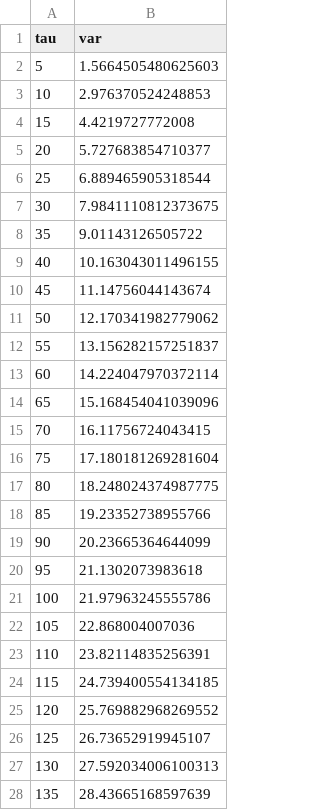
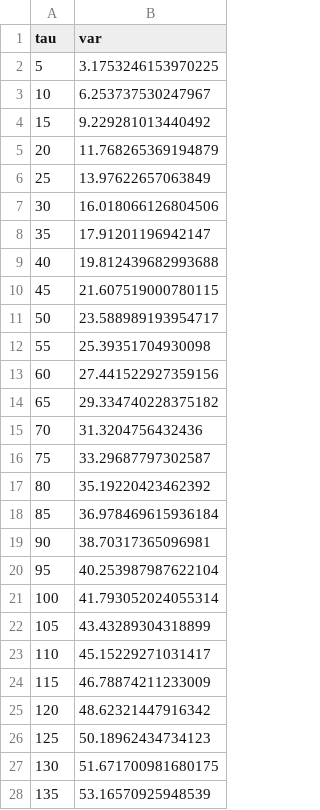
Before and after one commit to frankieycy/imagej, a CSV file: x2tau.csv, drawn as a sheet; only a part is shown; the diff covers the shown part only.

```diff
--- a/x2tau.csv
+++ b/x2tau.csv
@@ -1,28 +1,28 @@
 tau,var
-5,1.5664505480625603
-10,2.976370524248853
-15,4.4219727772008
-20,5.727683854710377
-25,6.889465905318544
-30,7.9841110812373675
-35,9.01143126505722
-40,10.163043011496155
-45,11.14756044143674
-50,12.170341982779062
-55,13.156282157251837
-60,14.224047970372114
-65,15.168454041039096
-70,16.11756724043415
-75,17.180181269281604
-80,18.248024374987775
-85,19.23352738955766
-90,20.23665364644099
-95,21.1302073983618
-100,21.97963245555786
-105,22.868004007036
-110,23.82114835256391
-115,24.739400554134185
-120,25.769882968269552
-125,26.73652919945107
-130,27.592034006100313
-135,28.43665168597639
+5,3.1753246153970225
+10,6.253737530247967
+15,9.229281013440492
+20,11.768265369194879
+25,13.97622657063849
+30,16.018066126804506
+35,17.91201196942147
+40,19.812439682993688
+45,21.607519000780115
+50,23.588989193954717
+55,25.39351704930098
+60,27.441522927359156
+65,29.334740228375182
+70,31.3204756432436
+75,33.29687797302587
+80,35.19220423462392
+85,36.978469615936184
+90,38.70317365096981
+95,40.253987987622104
+100,41.793052024055314
+105,43.43289304318899
+110,45.15229271031417
+115,46.78874211233009
+120,48.62321447916342
+125,50.18962434734123
+130,51.671700981680175
+135,53.16570925948539
```
Also changed, not shown: 22 edited cells elsewhere in this file, data_sample.csv, 5 other files.
